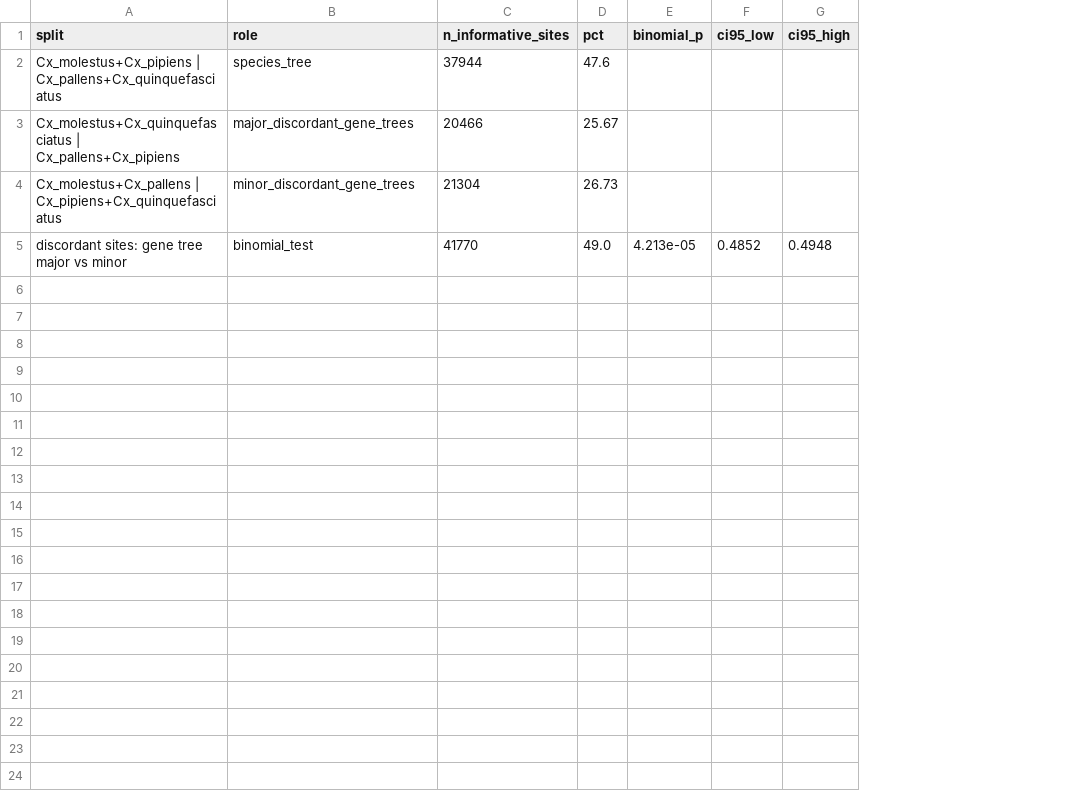
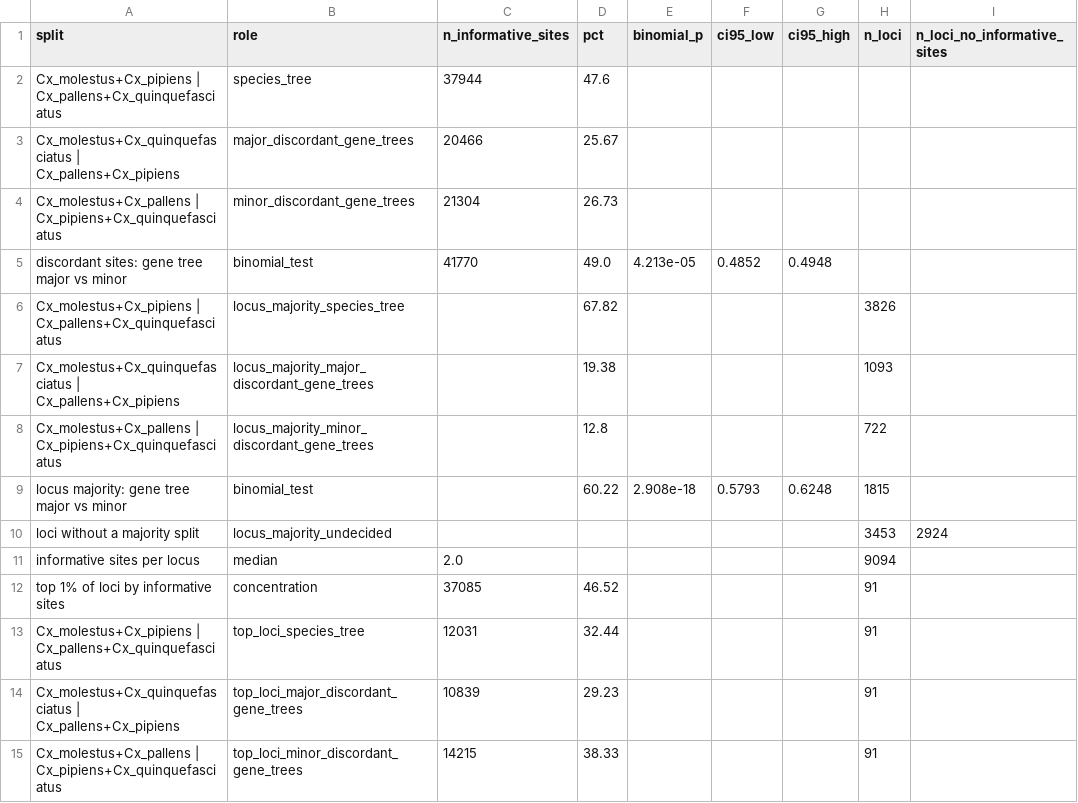
Before and after one commit to tylermaire/cx_pipiens_pangenome, a TSV file: results/phylo/quartet_site_patterns.tsv, drawn as a sheet; the diff names each change by its address in the sheet, - before the commit and + after, or states it on an @@ line.

```diff
--- a/results/phylo/quartet_site_patterns.tsv
+++ b/results/phylo/quartet_site_patterns.tsv
+column H (n_loci), empty
+column I (n_loci_no_informative_sites), empty
+row 6: Cx_molestus+Cx_pipiens | Cx_pallens+Cx_quinquefasciatus | locus_majority_species_tree |  | 67.82 |  |  |  | 3826
+row 7: Cx_molestus+Cx_quinquefasciatus | Cx_pallens+Cx_pipiens | locus_majority_major_discordant_gene_trees |  | 19.38 |  |  |  | 1093
+row 8: Cx_molestus+Cx_pallens | Cx_pipiens+Cx_quinquefasciatus | locus_majority_minor_discordant_gene_trees |  | 12.8 |  |  |  | 722
+row 9: locus majority: gene tree major vs minor | binomial_test |  | 60.22 | 2.908e-18 | 0.5793 | 0.6248 | 1815
+row 10: loci without a majority split | locus_majority_undecided |  |  |  |  |  | 3453 | 2924
+row 11: informative sites per locus | median | 2.0 |  |  |  |  | 9094
+row 12: top 1% of loci by informative sites | concentration | 37085 | 46.52 |  |  |  | 91
+row 13: Cx_molestus+Cx_pipiens | Cx_pallens+Cx_quinquefasciatus | top_loci_species_tree | 12031 | 32.44 |  |  |  | 91
+row 14: Cx_molestus+Cx_quinquefasciatus | Cx_pallens+Cx_pipiens | top_loci_major_discordant_gene_trees | 10839 | 29.23 |  |  |  | 91
+row 15: Cx_molestus+Cx_pallens | Cx_pipiens+Cx_quinquefasciatus | top_loci_minor_discordant_gene_trees | 14215 | 38.33 |  |  |  | 91
```
Also changed, not shown: results/manuscript_values.tsv.
